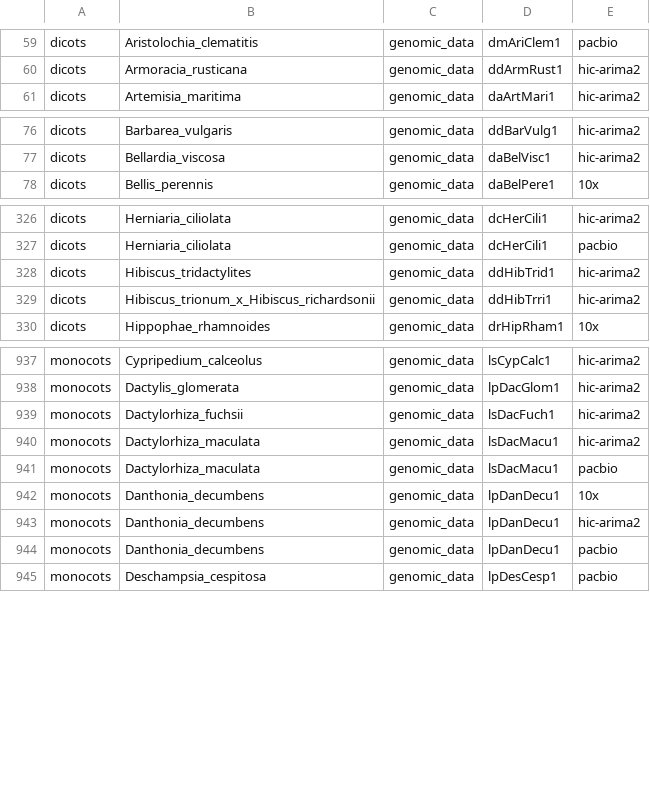
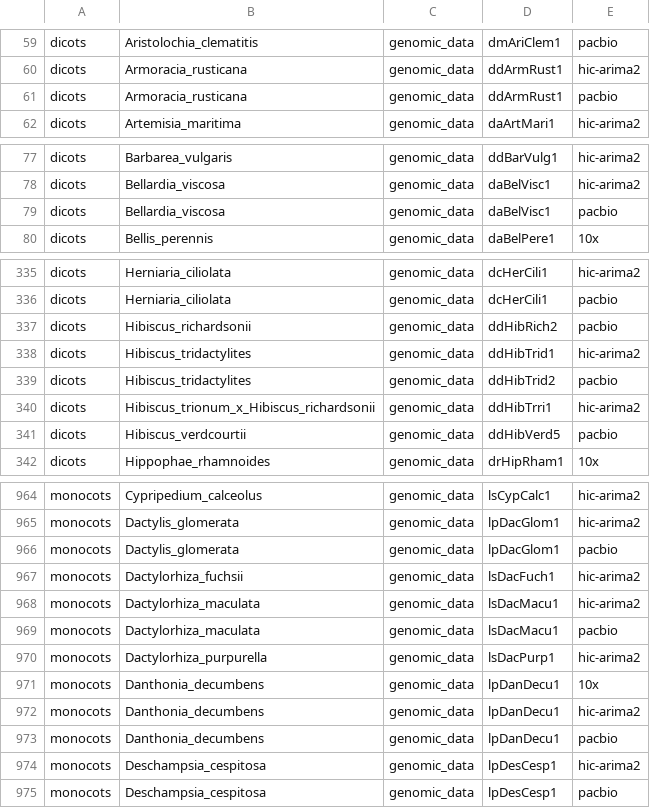
Before and after one commit to DToL-Plant-Working-Group/plant-sequencing-status, a TSV file: data/all_plant_samples_by_genomic_data.tsv, drawn as a sheet; only a part is shown, gaps mark what is left out; the diff covers the shown part only.

```diff
--- a/data/all_plant_samples_by_genomic_data.tsv
+++ b/data/all_plant_samples_by_genomic_data.tsv
@@ -60,2 +60,3 @@ dicots 	 Aristolochia_clematitis 	 genomic_data 	 dmAriClem1 	 pacbio
 dicots 	 Armoracia_rusticana 	 genomic_data 	 ddArmRust1 	 hic-arima2
+dicots 	 Armoracia_rusticana 	 genomic_data 	 ddArmRust1 	 pacbio
 dicots 	 Artemisia_maritima 	 genomic_data 	 daArtMari1 	 hic-arima2
@@ -77,2 +78,3 @@ dicots 	 Barbarea_vulgaris 	 genomic_data 	 ddBarVulg1 	 hic-arima2
 dicots 	 Bellardia_viscosa 	 genomic_data 	 daBelVisc1 	 hic-arima2
+dicots 	 Bellardia_viscosa 	 genomic_data 	 daBelVisc1 	 pacbio
 dicots 	 Bellis_perennis 	 genomic_data 	 daBelPere1 	 10x
@@ -327,4 +336,7 @@ dicots 	 Herniaria_ciliolata 	 genomic_data 	 dcHerCili1 	 hic-arima2
 dicots 	 Herniaria_ciliolata 	 genomic_data 	 dcHerCili1 	 pacbio
+dicots 	 Hibiscus_richardsonii 	 genomic_data 	 ddHibRich2 	 pacbio
 dicots 	 Hibiscus_tridactylites 	 genomic_data 	 ddHibTrid1 	 hic-arima2
+dicots 	 Hibiscus_tridactylites 	 genomic_data 	 ddHibTrid2 	 pacbio
 dicots 	 Hibiscus_trionum_x_Hibiscus_richardsonii 	 genomic_data 	 ddHibTrri1 	 hic-arima2
+dicots 	 Hibiscus_verdcourtii 	 genomic_data 	 ddHibVerd5 	 pacbio
 dicots 	 Hippophae_rhamnoides 	 genomic_data 	 drHipRham1 	 10x
@@ -938,2 +965,3 @@ monocots 	 Cypripedium_calceolus 	 genomic_data 	 lsCypCalc1 	 hic-arima2
 monocots 	 Dactylis_glomerata 	 genomic_data 	 lpDacGlom1 	 hic-arima2
+monocots 	 Dactylis_glomerata 	 genomic_data 	 lpDacGlom1 	 pacbio
 monocots 	 Dactylorhiza_fuchsii 	 genomic_data 	 lsDacFuch1 	 hic-arima2
@@ -941,2 +969,3 @@ monocots 	 Dactylorhiza_maculata 	 genomic_data 	 lsDacMacu1 	 hic-arima2
 monocots 	 Dactylorhiza_maculata 	 genomic_data 	 lsDacMacu1 	 pacbio
+monocots 	 Dactylorhiza_purpurella 	 genomic_data 	 lsDacPurp1 	 hic-arima2
 monocots 	 Danthonia_decumbens 	 genomic_data 	 lpDanDecu1 	 10x
@@ -944,2 +973,3 @@ monocots 	 Danthonia_decumbens 	 genomic_data 	 lpDanDecu1 	 hic-arima2
 monocots 	 Danthonia_decumbens 	 genomic_data 	 lpDanDecu1 	 pacbio
+monocots 	 Deschampsia_cespitosa 	 genomic_data 	 lpDesCesp1 	 hic-arima2
 monocots 	 Deschampsia_cespitosa 	 genomic_data 	 lpDesCesp1 	 pacbio
```
Also changed, not shown: 27 added rows elsewhere in this file, data/all_assembled_plant_genomes.tsv, 1 other file.
